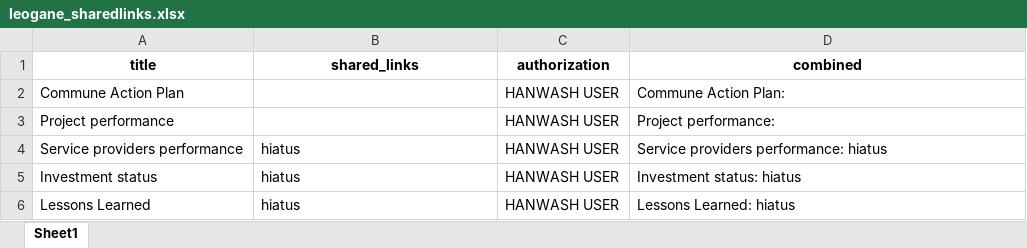
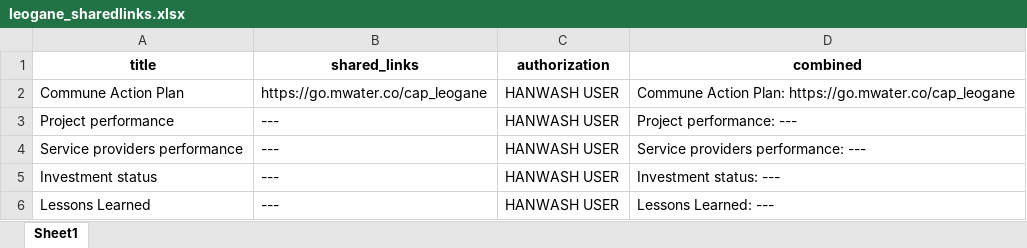
Before and after one commit to AD0791/Hanwash.mwater.dev, an Excel workbook: ui/components/leogane_sharedlinks.xlsx, sheet Sheet1, drawn as a sheet; values as stored, in another font and other column widths than the file's, no borders; the diff names each change by its address in the sheet, - before the commit and + after, or states it on an @@ line.

```diff
--- a/ui/components/leogane_sharedlinks.xlsx (sheet Sheet1)
+++ b/ui/components/leogane_sharedlinks.xlsx (sheet Sheet1)
-B2 (shared_links): (empty)
+B2 (shared_links): https://go.mwater.co/cap_leogane
-D2 (combined): Commune Action Plan:
+D2 (combined): Commune Action Plan: https://go.mwater.co/cap_leogane
-B3 (shared_links): (empty)
+B3 (shared_links): ---
-D3 (combined): Project performance:
+D3 (combined): Project performance: ---
-B4:B6 (shared_links): hiatus
+B4:B6 (shared_links): ---
-D4 (combined): Service providers performance: hiatus
+D4 (combined): Service providers performance: ---
-D5 (combined): Investment status: hiatus
+D5 (combined): Investment status: ---
-D6 (combined): Lessons Learned: hiatus
+D6 (combined): Lessons Learned: ---
```
Also changed, not shown: task/contacts_training_session.xlsx, ui/components/cavaillon_sharedlinks.xlsx, 13 other files.
